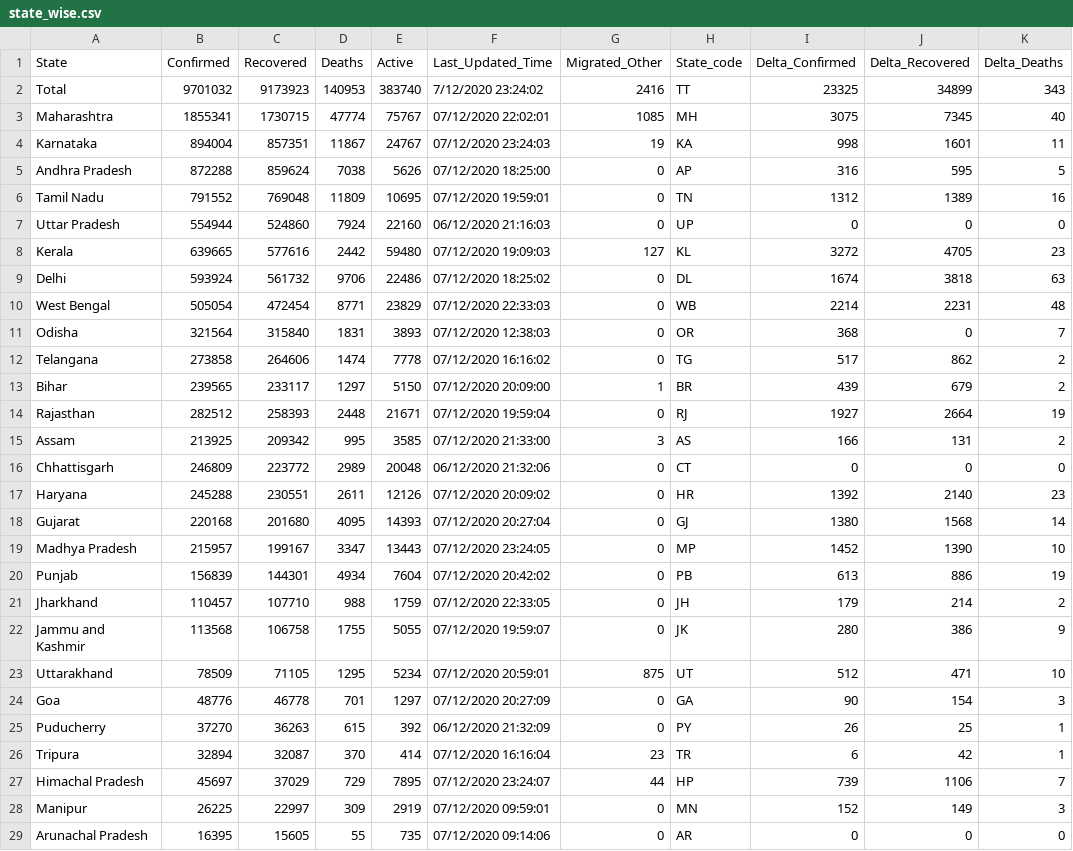
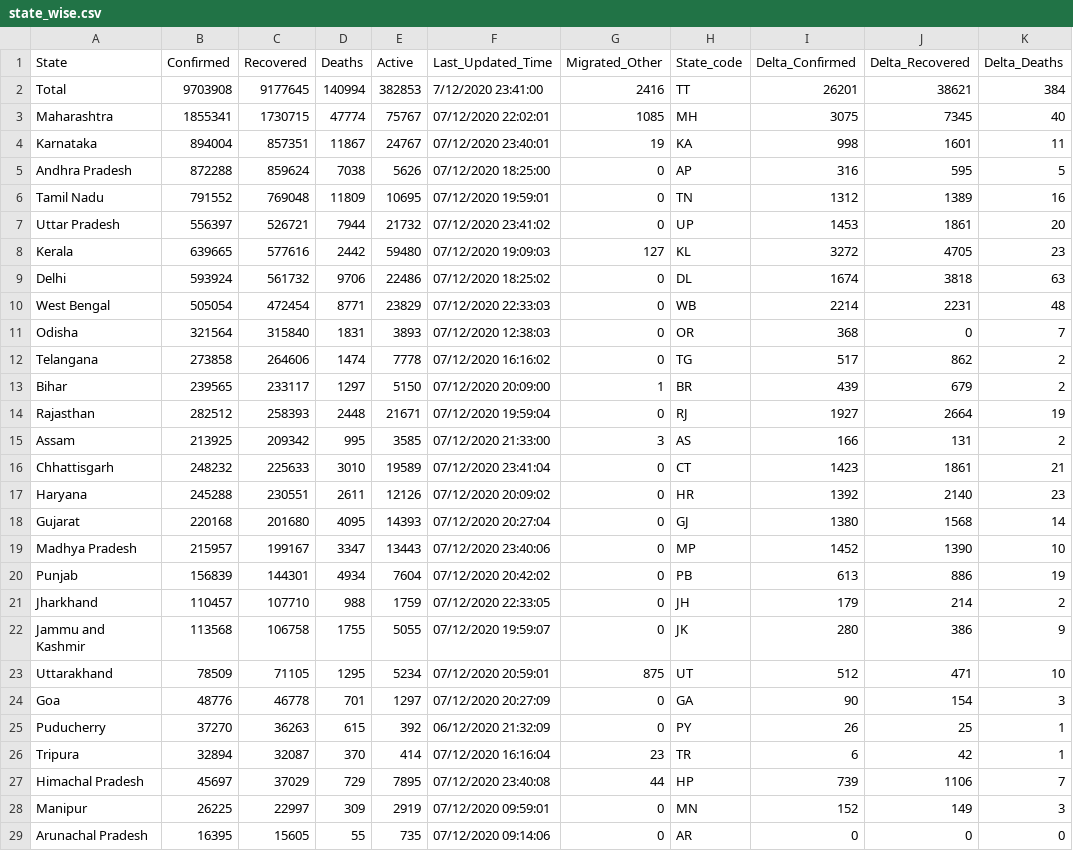
Before and after one commit to dvp-1/api, a CSV file: csv/latest/state_wise.csv, drawn as a sheet; only a part is shown; the diff names each change by its address in the sheet, - before the commit and + after, or states it on an @@ line.

```diff
--- a/csv/latest/state_wise.csv
+++ b/csv/latest/state_wise.csv
-B2 (Confirmed): 9701032
+B2 (Confirmed): 9703908
-C2 (Recovered): 9173923
+C2 (Recovered): 9177645
-D2 (Deaths): 140953
+D2 (Deaths): 140994
-E2 (Active): 383740
+E2 (Active): 382853
-F2 (Last_Updated_Time): 7/12/2020 23:24:02
+F2 (Last_Updated_Time): 7/12/2020 23:41:00
-I2 (Delta_Confirmed): 23325
+I2 (Delta_Confirmed): 26201
-J2 (Delta_Recovered): 34899
+J2 (Delta_Recovered): 38621
-K2 (Delta_Deaths): 343
+K2 (Delta_Deaths): 384
-F4 (Last_Updated_Time): 07/12/2020 23:24:03
+F4 (Last_Updated_Time): 07/12/2020 23:40:01
-B7 (Confirmed): 554944
+B7 (Confirmed): 556397
-C7 (Recovered): 524860
+C7 (Recovered): 526721
-D7 (Deaths): 7924
+D7 (Deaths): 7944
-E7 (Active): 22160
+E7 (Active): 21732
-F7 (Last_Updated_Time): 06/12/2020 21:16:03
+F7 (Last_Updated_Time): 07/12/2020 23:41:02
-I7 (Delta_Confirmed): 0
+I7 (Delta_Confirmed): 1453
-J7 (Delta_Recovered): 0
+J7 (Delta_Recovered): 1861
-K7 (Delta_Deaths): 0
+K7 (Delta_Deaths): 20
-B16 (Confirmed): 246809
+B16 (Confirmed): 248232
-C16 (Recovered): 223772
+C16 (Recovered): 225633
-D16 (Deaths): 2989
+D16 (Deaths): 3010
-E16 (Active): 20048
+E16 (Active): 19589
-F16 (Last_Updated_Time): 06/12/2020 21:32:06
+F16 (Last_Updated_Time): 07/12/2020 23:41:04
-I16 (Delta_Confirmed): 0
+I16 (Delta_Confirmed): 1423
-J16 (Delta_Recovered): 0
+J16 (Delta_Recovered): 1861
-K16 (Delta_Deaths): 0
+K16 (Delta_Deaths): 21
-F19 (Last_Updated_Time): 07/12/2020 23:24:05
+F19 (Last_Updated_Time): 07/12/2020 23:40:06
-F27 (Last_Updated_Time): 07/12/2020 23:24:07
+F27 (Last_Updated_Time): 07/12/2020 23:40:08
```
Also changed, not shown: csv/latest/district_wise.csv, csv/latest/sources_list.csv, 29 other files.
